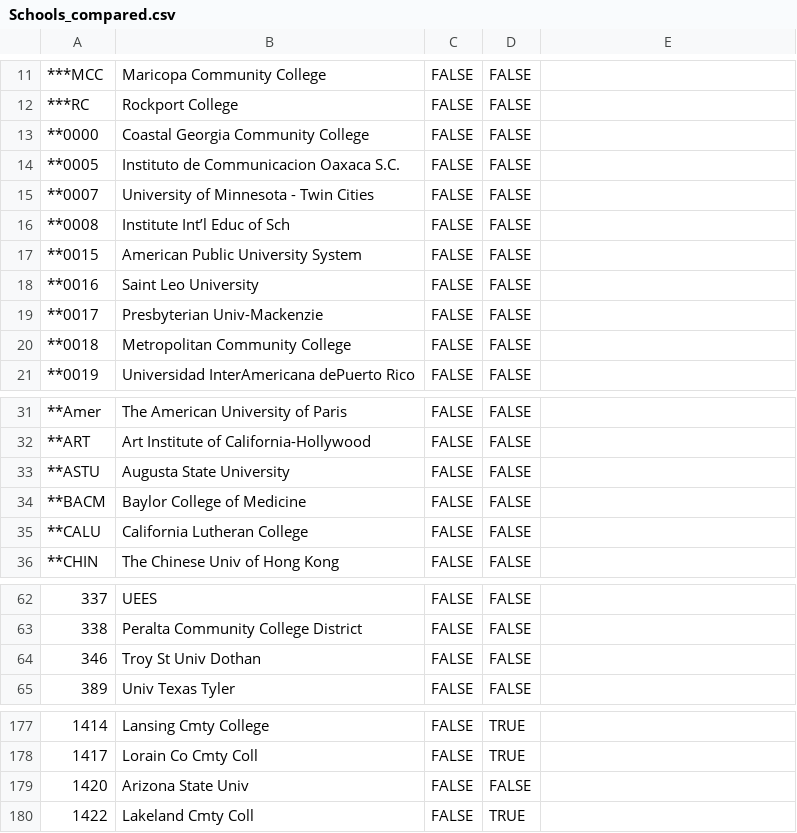
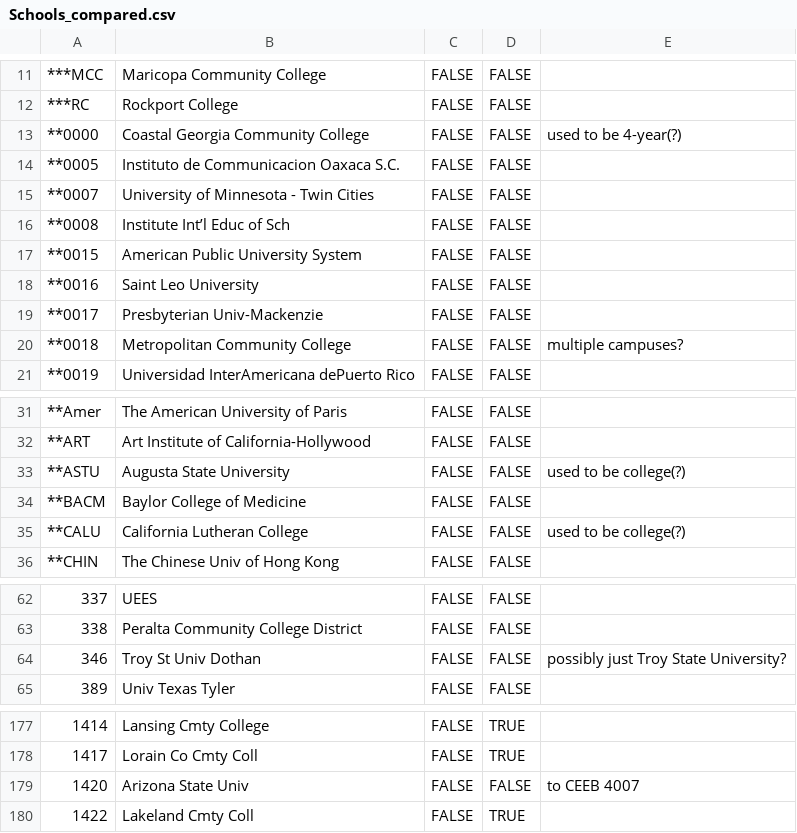
Before and after one commit to sydwilson42/CSC392fa2023, a CSV file: CSV Files/Schools_compared.csv, drawn as a sheet; only a part is shown, gaps mark what is left out; the diff covers the shown part only; the diff names each change by its address in the sheet, - before the commit and + after, or states it on an @@ line.

```diff
--- a/CSV Files/Schools_compared.csv
+++ b/CSV Files/Schools_compared.csv
-E13: (empty)
+E13: used to be 4-year(?)
-E20: (empty)
+E20: multiple campuses?
-E33: (empty)
+E33: used to be college(?)
-E35: (empty)
+E35: used to be college(?)
-E64: (empty)
+E64: possibly just Troy State University?
-E179: (empty)
+E179: to CEEB 4007
```
Also changed, not shown: 6 edited cells elsewhere in this file, CSV Files/schools_comparison.csv, 1 other file.
